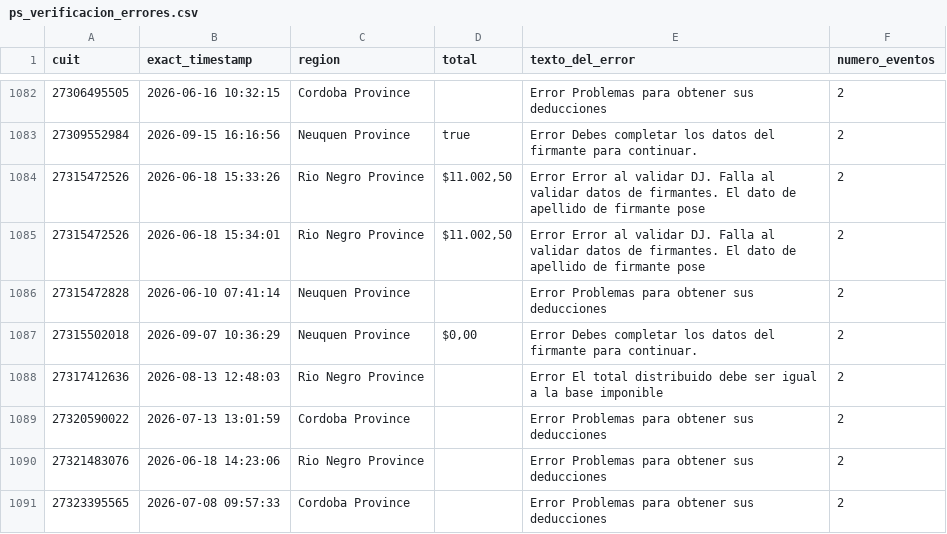
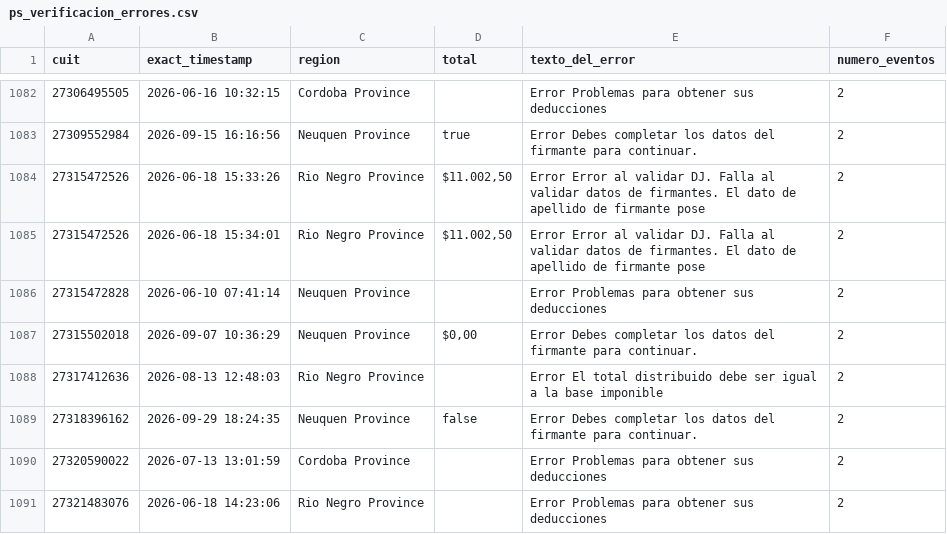
Before and after one commit to framirez-comarb/ps-verificacion-comarb, a CSV file: ps_verificacion_errores.csv, drawn as a sheet; only a part is shown, gaps mark what is left out; the shorter side is filled out with more unchanged rows; the diff names each change by its address in the sheet, - before the commit and + after, or states it on an @@ line.

```diff
--- a/ps_verificacion_errores.csv
+++ b/ps_verificacion_errores.csv
+row 1089: 27318396162 | 2026-09-29 18:24:35 | Neuquen Province | false | Error Debes completar los datos del firmante para continuar. | 2
```
Also changed, not shown: 4 other files.
